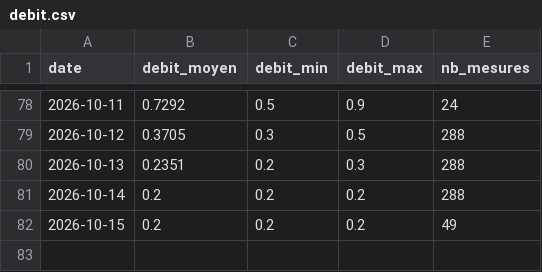
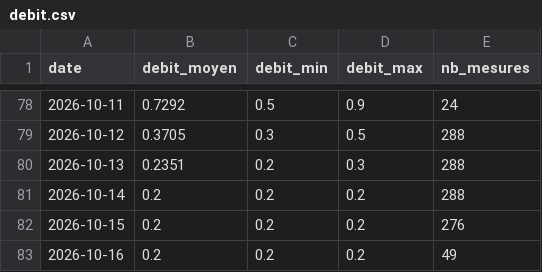
Before and after one commit to jura39bot/bienne-vigicrue, a CSV file: data/debit.csv, drawn as a sheet; only a part is shown, gaps mark what is left out.

Commit message:
data: collecte journalière 2026-10-16

```diff
--- a/data/debit.csv
+++ b/data/debit.csv
@@ -81,2 +81,3 @@ date,debit_moyen,debit_min,debit_max,nb_mesures
 2026-10-14,0.2,0.2,0.2,288
-2026-10-15,0.2,0.2,0.2,49
+2026-10-15,0.2,0.2,0.2,276
+2026-10-16,0.2,0.2,0.2,49
```
